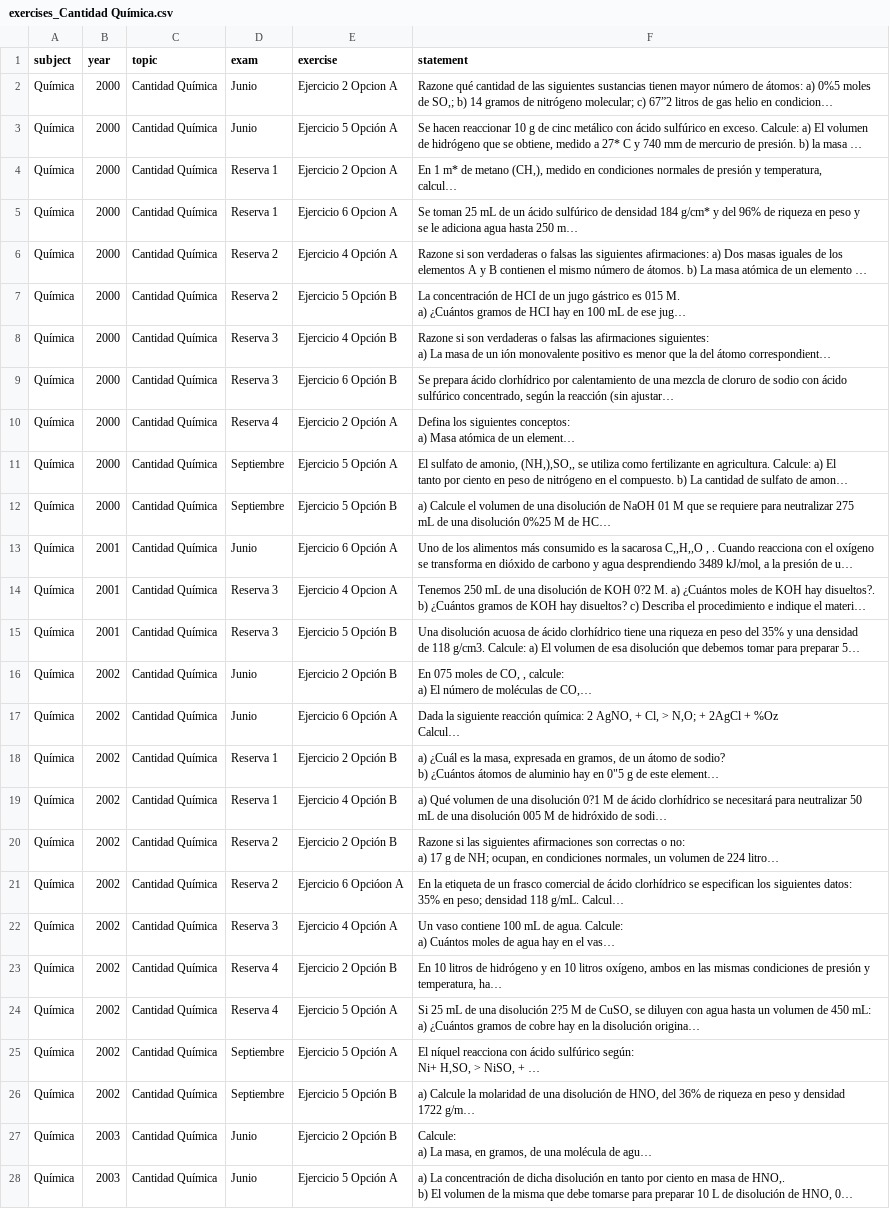
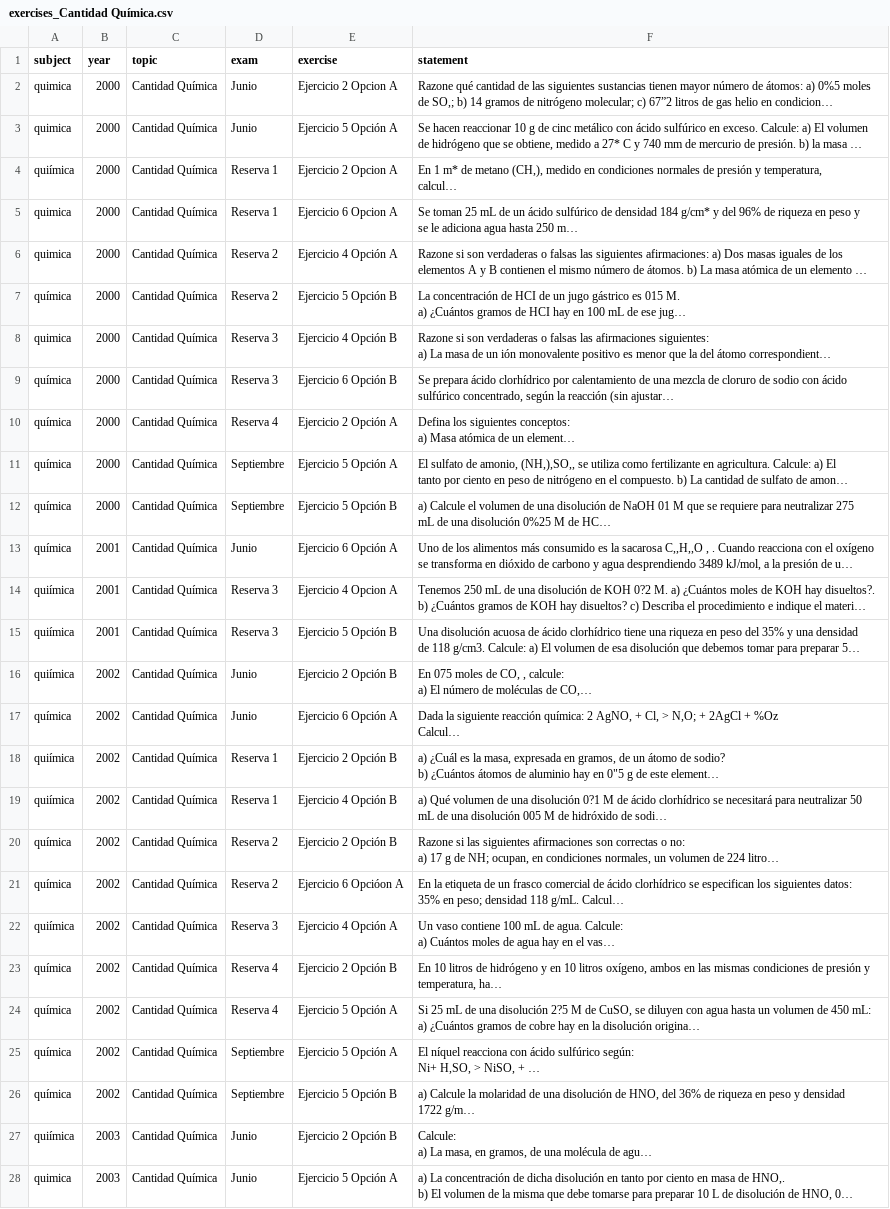
Before and after one commit to chusk2/emestrada_parser, a CSV file: csv/QUIMICA/exercises_Cantidad Química.csv, drawn as a sheet; only a part is shown; long unchanged cells end in …; the diff covers the shown part only; the diff names each change by its address in the sheet, - before the commit and + after, or states it on an @@ line.

```diff
--- a/csv/QUIMICA/exercises_Cantidad Química.csv
+++ b/csv/QUIMICA/exercises_Cantidad Química.csv
-A2:A3 (subject): Química
+A2:A3 (subject): quimica
-A4 (subject): Química
+A4 (subject): quiímica
-A5:A6 (subject): Química
+A5:A6 (subject): quimica
-A7 (subject): Química
+A7 (subject): química
-A8 (subject): Química
+A8 (subject): quimica
-A9:A13 (subject): Química
+A9:A13 (subject): química
-A14:A16 (subject): Química
+A14:A16 (subject): quiímica
-A17 (subject): Química
+A17 (subject): química
-A18:A19 (subject): Química
+A18:A19 (subject): quiímica
-A20:A21 (subject): Química
+A20:A21 (subject): química
-A22 (subject): Química
+A22 (subject): quiímica
-A23:A26 (subject): Química
+A23:A26 (subject): química
-A27 (subject): Química
+A27 (subject): quiímica
-A28 (subject): Química
+A28 (subject): quimica
```
Also changed, not shown: 118 edited cells elsewhere in this file, csv/QUIMICA/exercises_Enlace Químico.csv, csv/QUIMICA/exercises_Termoquímica.csv, 3 other files.
